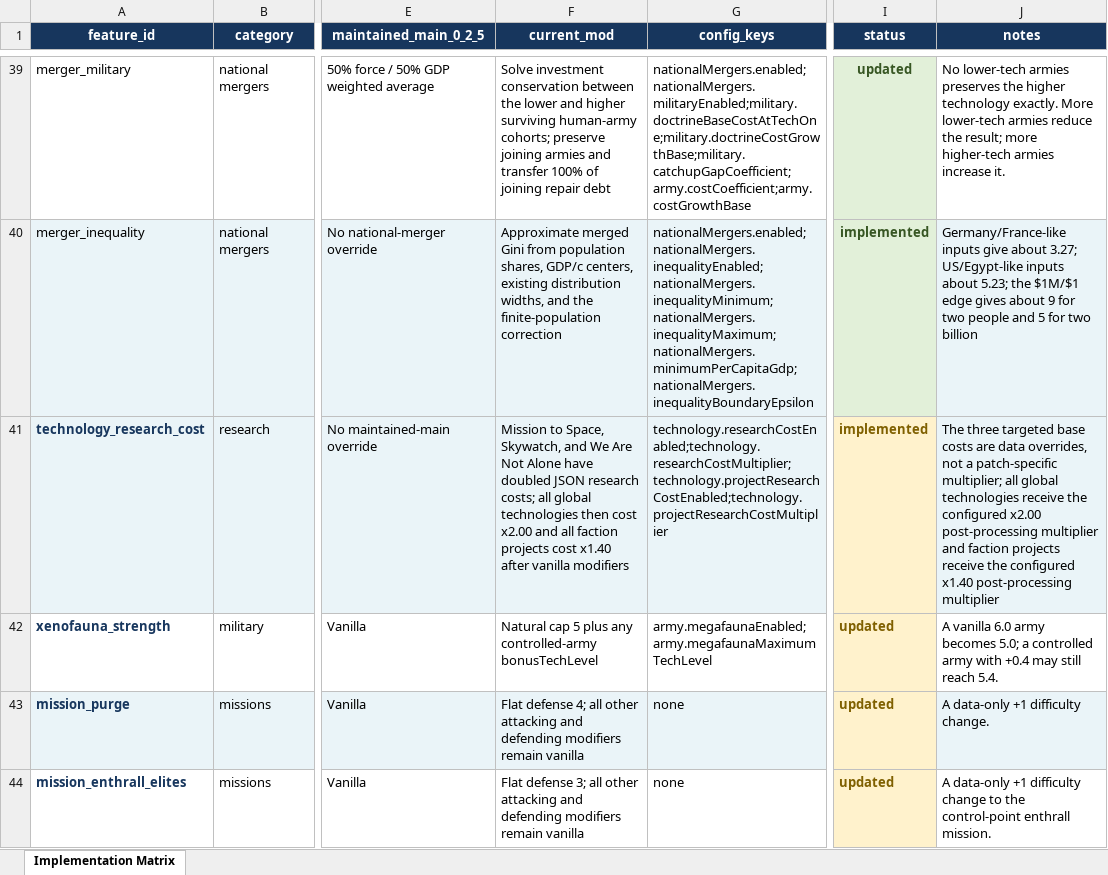
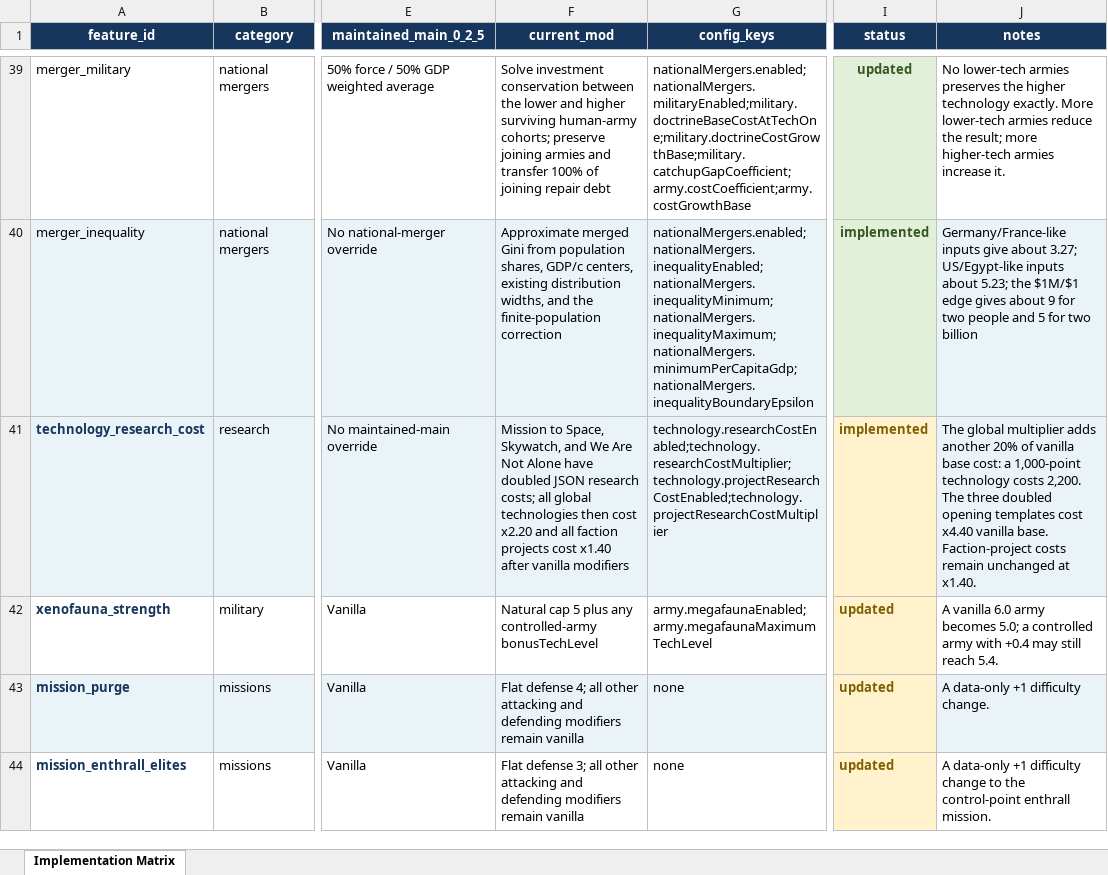
Before and after one commit to AndersonHK/TI-Economic-Equalization-Overhaul, an Excel workbook: docs/current-implementation-matrix.xlsx, sheet Implementation Matrix, drawn as a sheet; only a part is shown, gaps mark what is left out; values as stored, in another font and other column widths than the file's, no borders; table styles not drawn; the diff covers the shown part only; the diff names each change by its address in the sheet, - before the commit and + after, or states it on an @@ line.

```diff
--- a/docs/current-implementation-matrix.xlsx (sheet Implementation Matrix)
+++ b/docs/current-implementation-matrix.xlsx (sheet Implementation Matrix)
-F41 (current_mod): …then cost x2.00 and all…
+F41 (current_mod): …then cost x2.20 and all…
-J41 (notes): The three targeted base costs are data overrides, not a patch-specific multiplier; all global technologies receive the configured x2.00 post-processing multiplier and faction projects receive the configured x1.40 post-processing multiplier
+J41 (notes): The global multiplier adds another 20% of vanilla base cost: a 1,000-point technology costs 2,200. The three doubled opening templates cost x4.40 vanilla base. Faction-project costs remain unchanged at x1.40.
```
Also changed, not shown: 1 added row and 9 edited cells elsewhere in this sheet, 33 other files.
